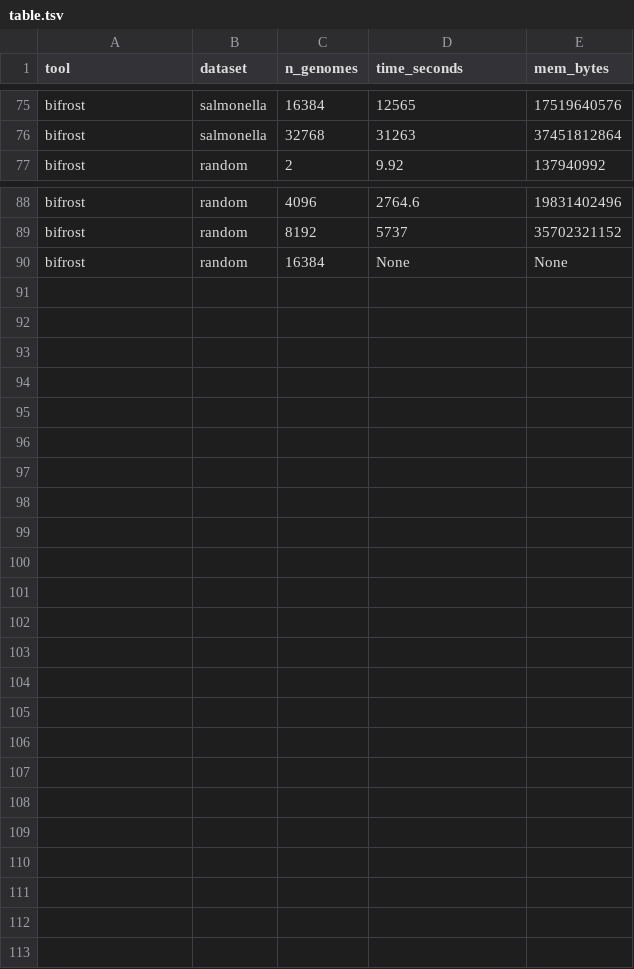
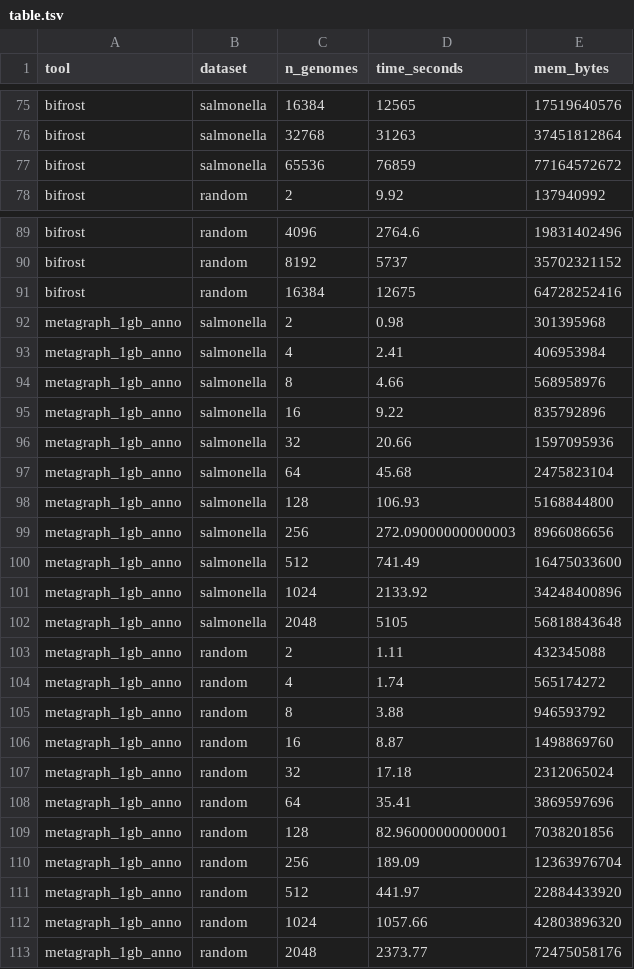
Before and after one commit to jnalanko/color_set_fingerprinting_experiments, a TSV file: results/table.tsv, drawn as a sheet; only a part is shown, gaps mark what is left out.

Commit message:
Update table

```diff
--- a/results/table.tsv
+++ b/results/table.tsv
@@ -76,2 +76,3 @@ bifrost	salmonella	16384	12565	17519640576
 bifrost	salmonella	32768	31263	37451812864
+bifrost	salmonella	65536	76859	77164572672
 bifrost	random	2	9.92	137940992
@@ -89,2 +90,24 @@ bifrost	random	4096	2764.6	19831402496
 bifrost	random	8192	5737	35702321152
-bifrost	random	16384	None	None
+bifrost	random	16384	12675	64728252416
+metagraph_1gb_anno	salmonella	2	0.98	301395968
+metagraph_1gb_anno	salmonella	4	2.41	406953984
+metagraph_1gb_anno	salmonella	8	4.66	568958976
+metagraph_1gb_anno	salmonella	16	9.22	835792896
+metagraph_1gb_anno	salmonella	32	20.66	1597095936
+metagraph_1gb_anno	salmonella	64	45.68	2475823104
+metagraph_1gb_anno	salmonella	128	106.93	5168844800
+metagraph_1gb_anno	salmonella	256	272.09000000000003	8966086656
+metagraph_1gb_anno	salmonella	512	741.49	16475033600
+metagraph_1gb_anno	salmonella	1024	2133.92	34248400896
+metagraph_1gb_anno	salmonella	2048	5105	56818843648
+metagraph_1gb_anno	random	2	1.11	432345088
+metagraph_1gb_anno	random	4	1.74	565174272
+metagraph_1gb_anno	random	8	3.88	946593792
+metagraph_1gb_anno	random	16	8.87	1498869760
+metagraph_1gb_anno	random	32	17.18	2312065024
+metagraph_1gb_anno	random	64	35.41	3869597696
+metagraph_1gb_anno	random	128	82.96000000000001	7038201856
+metagraph_1gb_anno	random	256	189.09	12363976704
+metagraph_1gb_anno	random	512	441.97	22884433920
+metagraph_1gb_anno	random	1024	1057.66	42803896320
+metagraph_1gb_anno	random	2048	2373.77	72475058176
```
